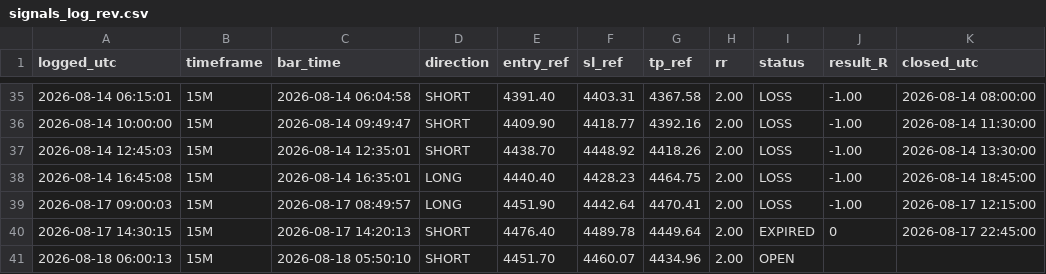
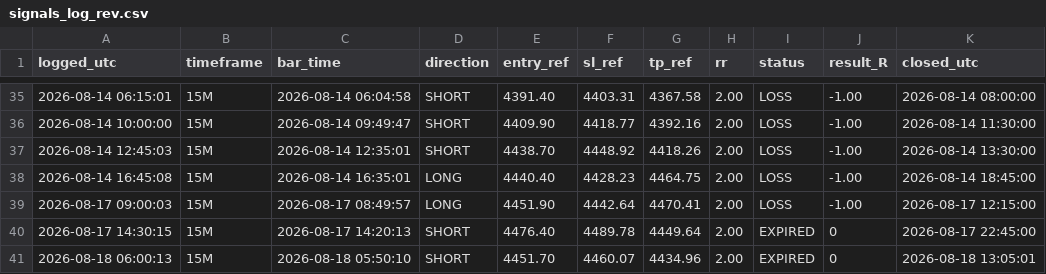
Before and after one commit to Edoardotrade/-xauusd-signal-bot, a CSV file: signals_log_rev.csv, drawn as a sheet; only a part is shown, gaps mark what is left out.

Commit message:
log/stato: aggiornamento (engine)

```diff
--- a/signals_log_rev.csv
+++ b/signals_log_rev.csv
@@ -40,2 +40,2 @@ logged_utc,timeframe,bar_time,direction,entry_ref,sl_ref,tp_ref,rr,status,result
 2026-08-17 14:30:15,15M,2026-08-17 14:20:13,SHORT,4476.40,4489.78,4449.64,2.00,EXPIRED,0,2026-08-17 22:45:00
-2026-08-18 06:00:13,15M,2026-08-18 05:50:10,SHORT,4451.70,4460.07,4434.96,2.00,OPEN,,
+2026-08-18 06:00:13,15M,2026-08-18 05:50:10,SHORT,4451.70,4460.07,4434.96,2.00,EXPIRED,0,2026-08-18 13:05:01
```
